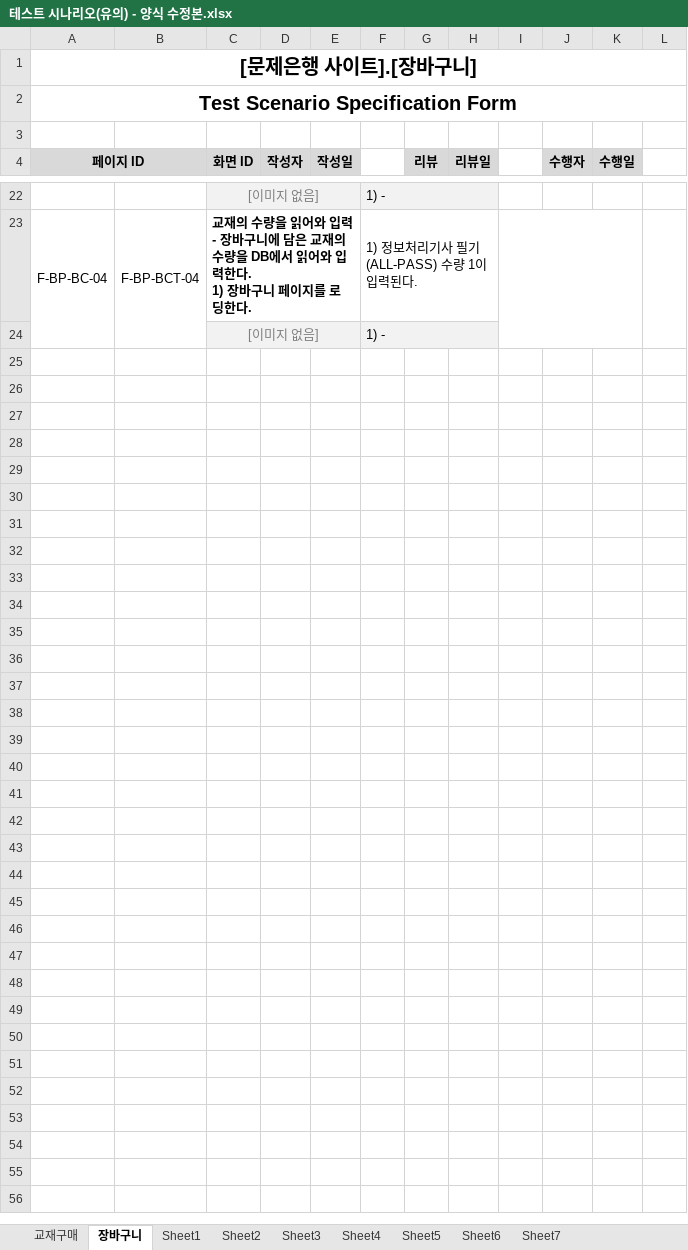
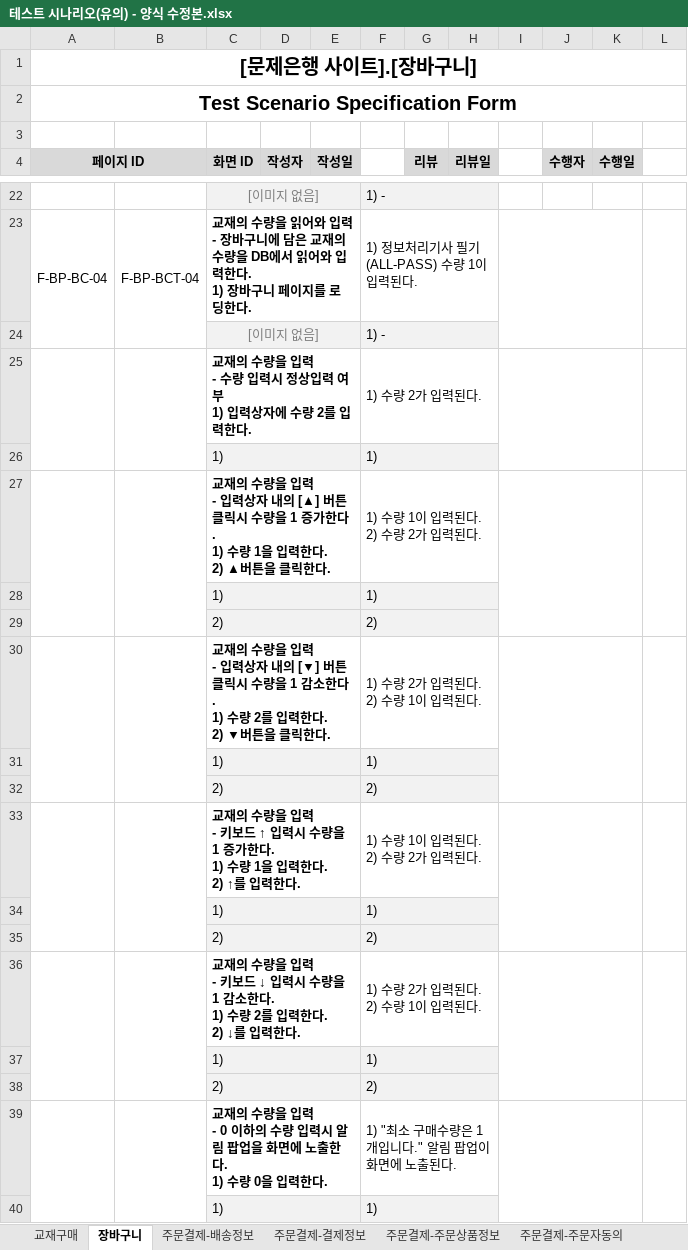
Before and after one commit to index506/cosmo6th_3thGroup, an Excel workbook: 3rd_Project/Category/Book/기능,화면,테스트 문서/테스트 시나리오(유의) - 양식 수정본.xlsx, sheet 장바구니, drawn as a sheet; only a part is shown, gaps mark what is left out; values as stored, in another font and other column widths than the file's, no borders; charts and pictures not drawn; ↵ is a line break in a cell; the diff covers the shown part only; the diff names each change by its address in the sheet, - before the commit and + after, or states it on an @@ line.

```diff
--- a/3rd_Project/Category/Book/기능,화면,테스트 문서/테스트 시나리오(유의) - 양식 수정본.xlsx (sheet 장바구니)
+++ b/3rd_Project/Category/Book/기능,화면,테스트 문서/테스트 시나리오(유의) - 양식 수정본.xlsx (sheet 장바구니)
-sheet tab: Sheet1
+sheet tab: 주문결제-배송정보
-sheet tab: Sheet2
+sheet tab: 주문결제-결제정보
-sheet tab: Sheet3
+sheet tab: 주문결제-주문상품정보
-sheet tab: Sheet4
+sheet tab: 주문결제-주문자동의
+row 25:  |  | 교재의 수량을 입력 ↵ - 수량 입력시 정상입력 여부 ↵ 1) 입력상자에 수량 2를 입력한다. |  |  | 1) 수량 2가 입력된다.
+row 26:  |  | 1) |  |  | 1)
+row 27:  |  | 교재의 수량을 입력 ↵ - 입력상자 내의 [▲] 버튼 클릭시 수량을 1 증가한다. ↵ 1) 수량 1을 입력한다. ↵ 2) ▲버튼을 클릭한다. |  |  | 1) 수량 1이 입력된다. ↵ 2) 수량 2가 입력된다.
+row 28:  |  | 1) |  |  | 1)
+row 29:  |  | 2) |  |  | 2)
+row 30:  |  | 교재의 수량을 입력 ↵ - 입력상자 내의 [▼] 버튼 클릭시 수량을 1 감소한다. ↵ 1) 수량 2를 입력한다. ↵ 2) ▼버튼을 클릭한다. |  |  | 1) 수량 2가 입력된다. ↵ 2) 수량 1이 입력된다.
+row 31:  |  | 1) |  |  | 1)
+row 32:  |  | 2) |  |  | 2)
+row 33:  |  | 교재의 수량을 입력 ↵ - 키보드 ↑ 입력시 수량을 1 증가한다. ↵ 1) 수량 1을 입력한다. ↵ 2) ↑를 입력한다. |  |  | 1) 수량 1이 입력된다. ↵ 2) 수량 2가 입력된다.
+row 34:  |  | 1) |  |  | 1)
+row 35:  |  | 2) |  |  | 2)
+row 36:  |  | 교재의 수량을 입력 ↵ - 키보드 ↓ 입력시 수량을 1 감소한다. ↵ 1) 수량 2를 입력한다. ↵ 2) ↓를 입력한다. |  |  | 1) 수량 2가 입력된다. ↵ 2) 수량 1이 입력된다.
+row 37:  |  | 1) |  |  | 1)
+row 38:  |  | 2) |  |  | 2)
+row 39:  |  | 교재의 수량을 입력 ↵ - 0 이하의 수량 입력시 알림 팝업을 화면에 노출한다. ↵ 1) 수량 0을 입력한다. |  |  | 1) "최소 구매수량은 1개입니다." 알림 팝업이 화면에 노출된다.
+row 40:  |  | 1) |  |  | 1)
```
Also changed, not shown: 46 added rows and 3 edited cells elsewhere in this sheet, sheet 교재구매, sheet 주문결제-결제금액, sheet 주문결제-주문자동의, sheet 주문결제-배송정보, sheet 주문결제-결제정보, sheet 주문결제-주문상품정보, other sheet tabs, charts or pictures.
